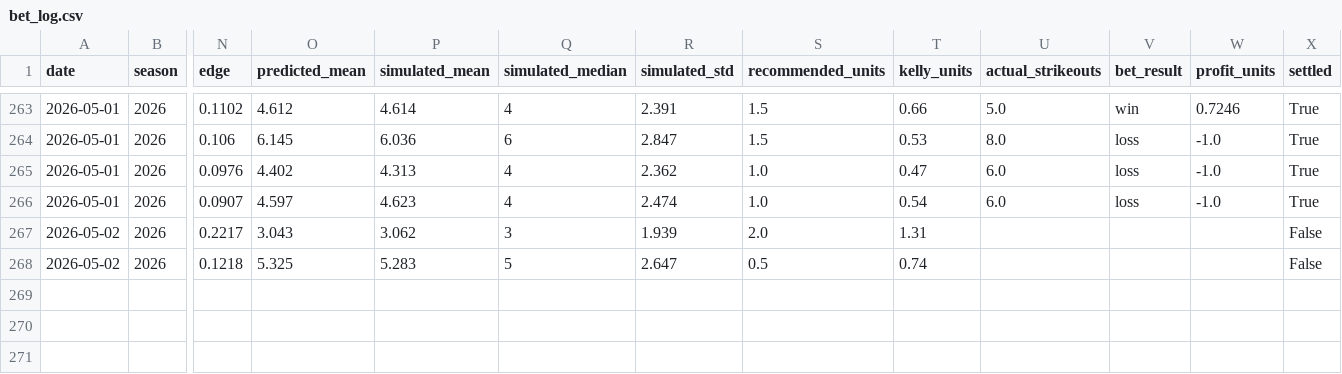
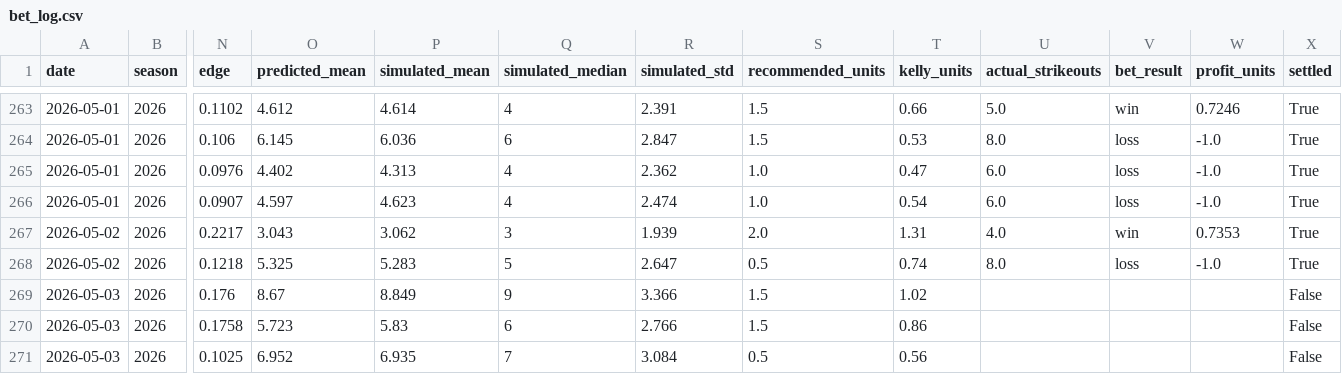
Before and after one commit to andrewrust04-blip/mlb-betting-model, a CSV file: bet_log.csv, drawn as a sheet; only a part is shown, gaps mark what is left out; rows hold the shown columns only; the diff names each change by its address in the sheet, - before the commit and + after, or states it on an @@ line.

```diff
--- a/bet_log.csv
+++ b/bet_log.csv
-U267 (actual_strikeouts): (empty)
+U267 (actual_strikeouts): 4.0
-V267 (bet_result): (empty)
+V267 (bet_result): win
-W267 (profit_units): (empty)
+W267 (profit_units): 0.7353
-X267:X268 (settled): False
+X267:X268 (settled): True
-U268 (actual_strikeouts): (empty)
+U268 (actual_strikeouts): 8.0
-V268 (bet_result): (empty)
+V268 (bet_result): loss
-W268 (profit_units): (empty)
+W268 (profit_units): -1.0
+row 269: 2026-05-03 | 2026 | 0.176 | 8.67 | 8.849 | 9 | 3.366 | 1.5 | 1.02 |  |  |  | False
+row 270: 2026-05-03 | 2026 | 0.1758 | 5.723 | 5.83 | 6 | 2.766 | 1.5 | 0.86 |  |  |  | False
+row 271: 2026-05-03 | 2026 | 0.1025 | 6.952 | 6.935 | 7 | 3.084 | 0.5 | 0.56 |  |  |  | False
```
Also changed, not shown: dashboard_by_edge.csv, dashboard_by_side.csv, 5 other files.
